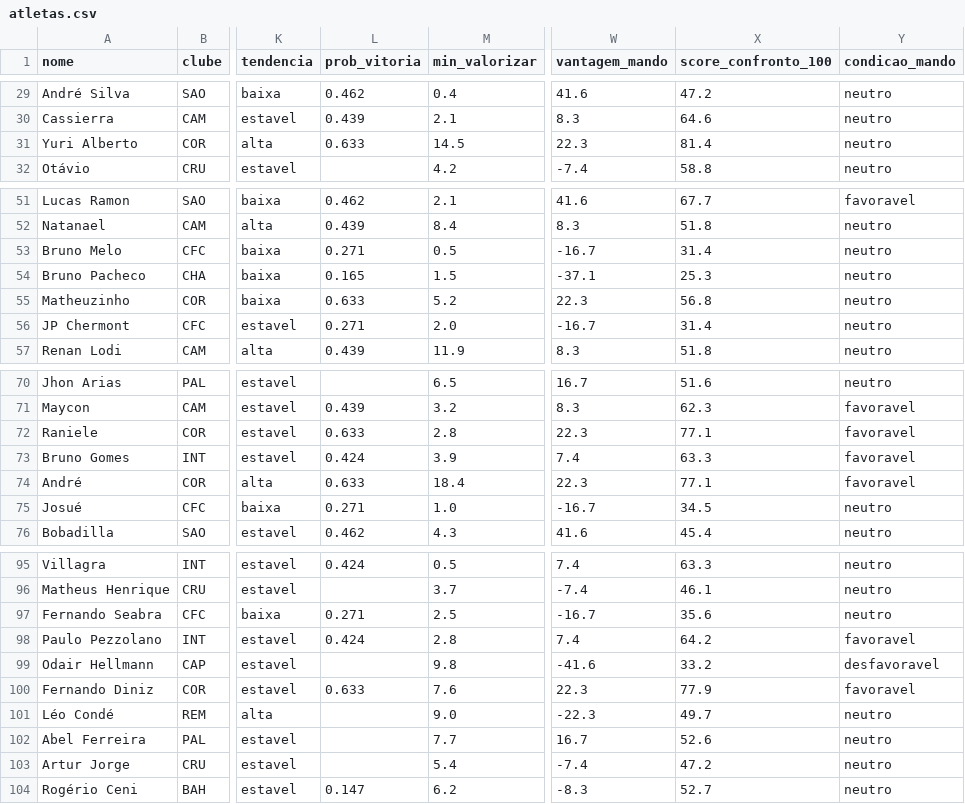
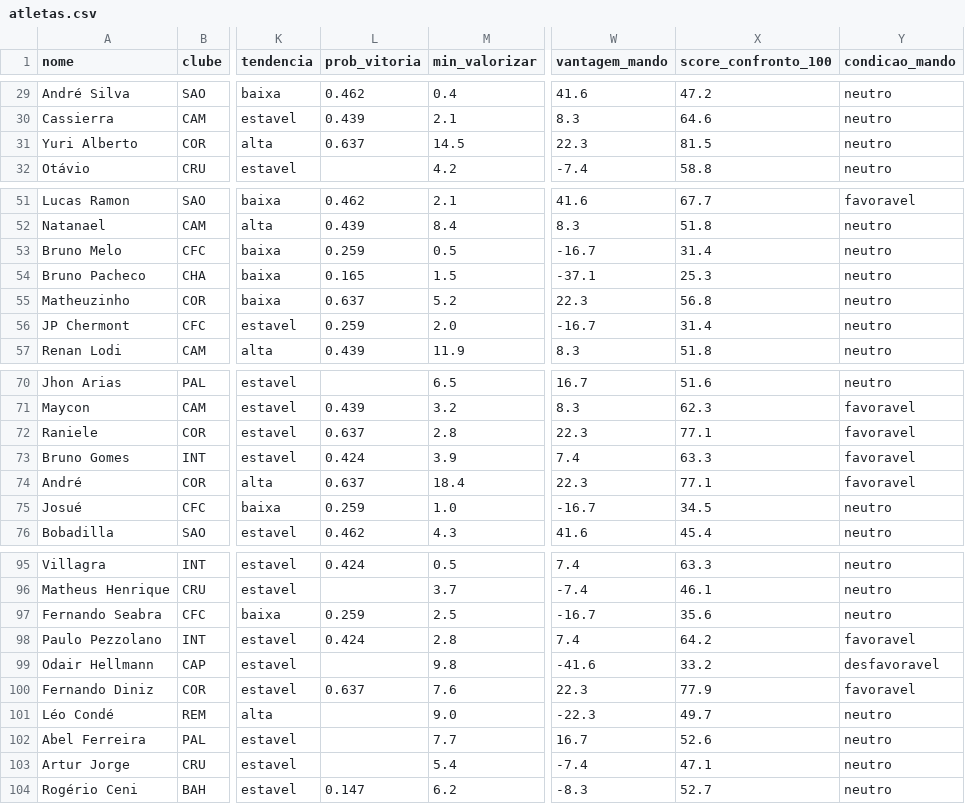
Before and after one commit to FilipeNamorato/namoratosdashboard, a CSV file: llm/input/atletas.csv, drawn as a sheet; only a part is shown, gaps mark what is left out; the diff covers the shown part only; the diff names each change by its address in the sheet, - before the commit and + after, or states it on an @@ line.

```diff
--- a/llm/input/atletas.csv
+++ b/llm/input/atletas.csv
-L31 (prob_vitoria): 0.633
+L31 (prob_vitoria): 0.637
-X31 (score_confronto_100): 81.4
+X31 (score_confronto_100): 81.5
-L53 (prob_vitoria): 0.271
+L53 (prob_vitoria): 0.259
-L55 (prob_vitoria): 0.633
+L55 (prob_vitoria): 0.637
-L56 (prob_vitoria): 0.271
+L56 (prob_vitoria): 0.259
-L72 (prob_vitoria): 0.633
+L72 (prob_vitoria): 0.637
-L74 (prob_vitoria): 0.633
+L74 (prob_vitoria): 0.637
-L75 (prob_vitoria): 0.271
+L75 (prob_vitoria): 0.259
-L97 (prob_vitoria): 0.271
+L97 (prob_vitoria): 0.259
-L100 (prob_vitoria): 0.633
+L100 (prob_vitoria): 0.637
-X103 (score_confronto_100): 47.2
+X103 (score_confronto_100): 47.1
```
Also changed, not shown: 15 edited cells elsewhere in this file, docs/data/current/atletas.csv, docs/data/current/log.csv, 7 other files.
